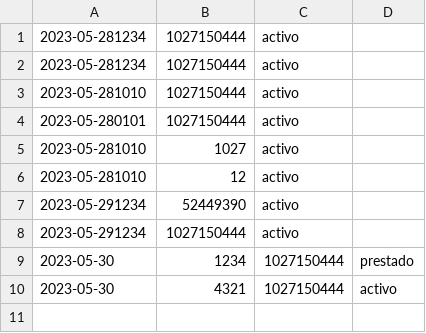
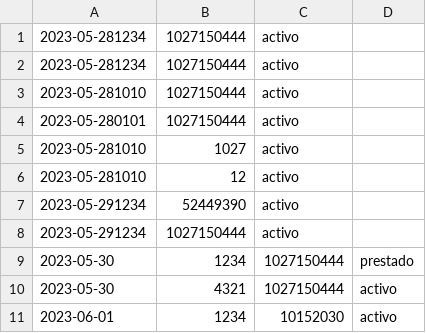
Before and after one commit to dfbustamantep/Proyecto_final_programacion_multinivel, a CSV file: ReportePrestamo.csv, drawn as a sheet.

```diff
--- a/ReportePrestamo.csv
+++ b/ReportePrestamo.csv
@@ -10 +10,2 @@
 2023-05-30,4321 , 1027150444 , activo
+2023-06-01,1234 , 10152030 , activo
```
Also changed, not shown: ReporteNuevosLibros.csv, ReporteNuevosUsuarios.csv, 11 other files.
